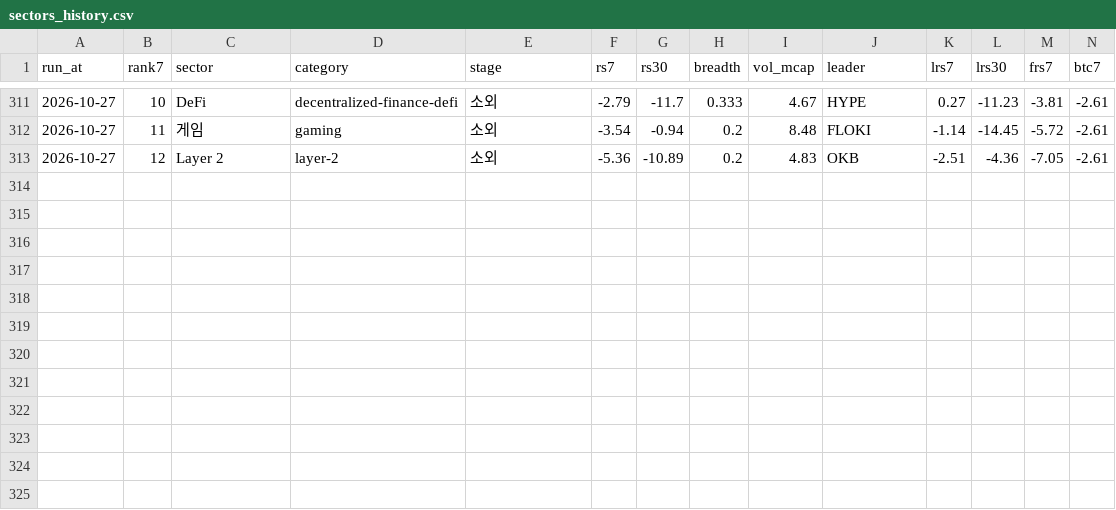
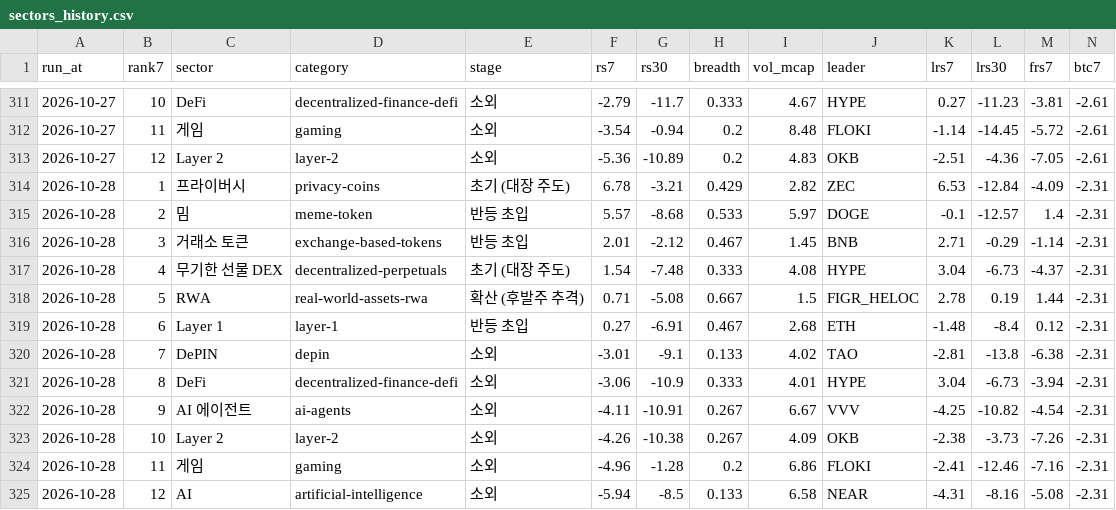
Before and after one commit to totoya21/coin-daily, a CSV file: data/sectors_history.csv, drawn as a sheet; only a part is shown, gaps mark what is left out; rows hold the shown columns only; the diff names each change by its address in the sheet, - before the commit and + after, or states it on an @@ line.

```diff
--- a/data/sectors_history.csv
+++ b/data/sectors_history.csv
+row 314: 2026-10-28 | 1 | 프라이버시 | privacy-coins | 초기 (대장 주도) | 6.78 | -3.21 | 0.429 | 2.82 | ZEC | 6.53 | -12.84 | -4.09 | -2.31
+row 315: 2026-10-28 | 2 | 밈 | meme-token | 반등 초입 | 5.57 | -8.68 | 0.533 | 5.97 | DOGE | -0.1 | -12.57 | 1.4 | -2.31
+row 316: 2026-10-28 | 3 | 거래소 토큰 | exchange-based-tokens | 반등 초입 | 2.01 | -2.12 | 0.467 | 1.45 | BNB | 2.71 | -0.29 | -1.14 | -2.31
+row 317: 2026-10-28 | 4 | 무기한 선물 DEX | decentralized-perpetuals | 초기 (대장 주도) | 1.54 | -7.48 | 0.333 | 4.08 | HYPE | 3.04 | -6.73 | -4.37 | -2.31
+row 318: 2026-10-28 | 5 | RWA | real-world-assets-rwa | 확산 (후발주 추격) | 0.71 | -5.08 | 0.667 | 1.5 | FIGR_HELOC | 2.78 | 0.19 | 1.44 | -2.31
+row 319: 2026-10-28 | 6 | Layer 1 | layer-1 | 반등 초입 | 0.27 | -6.91 | 0.467 | 2.68 | ETH | -1.48 | -8.4 | 0.12 | -2.31
+row 320: 2026-10-28 | 7 | DePIN | depin | 소외 | -3.01 | -9.1 | 0.133 | 4.02 | TAO | -2.81 | -13.8 | -6.38 | -2.31
+row 321: 2026-10-28 | 8 | DeFi | decentralized-finance-defi | 소외 | -3.06 | -10.9 | 0.333 | 4.01 | HYPE | 3.04 | -6.73 | -3.94 | -2.31
+row 322: 2026-10-28 | 9 | AI 에이전트 | ai-agents | 소외 | -4.11 | -10.91 | 0.267 | 6.67 | VVV | -4.25 | -10.82 | -4.54 | -2.31
+row 323: 2026-10-28 | 10 | Layer 2 | layer-2 | 소외 | -4.26 | -10.38 | 0.267 | 4.09 | OKB | -2.38 | -3.73 | -7.26 | -2.31
+row 324: 2026-10-28 | 11 | 게임 | gaming | 소외 | -4.96 | -1.28 | 0.2 | 6.86 | FLOKI | -2.41 | -12.46 | -7.16 | -2.31
+row 325: 2026-10-28 | 12 | AI | artificial-intelligence | 소외 | -5.94 | -8.5 | 0.133 | 6.58 | NEAR | -4.31 | -8.16 | -5.08 | -2.31
```
Also changed, not shown: 2 other files.
